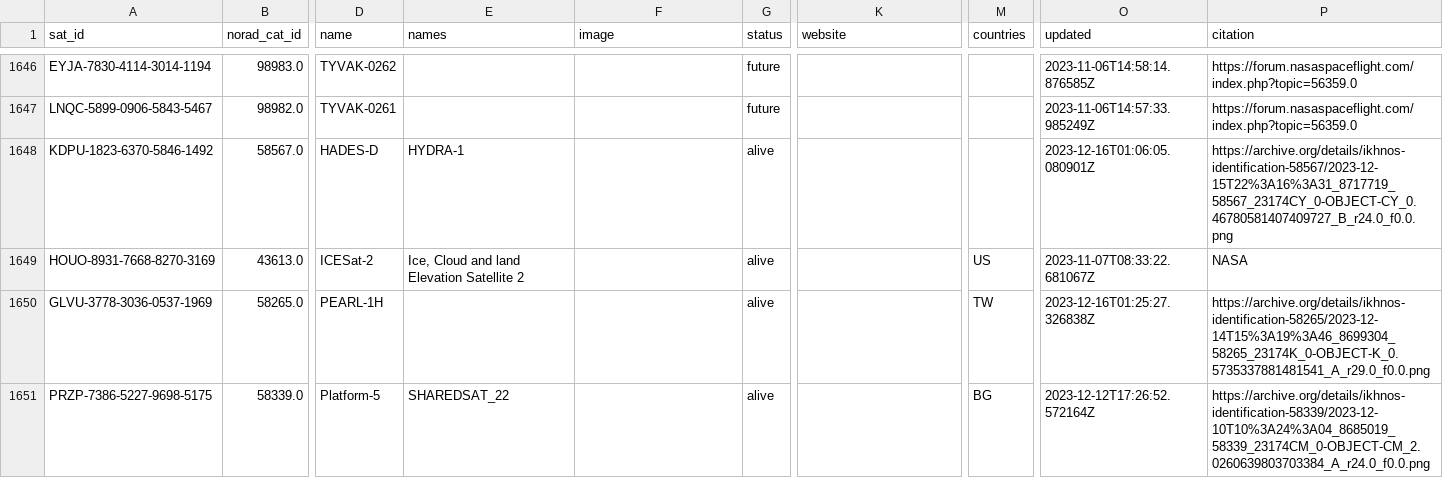
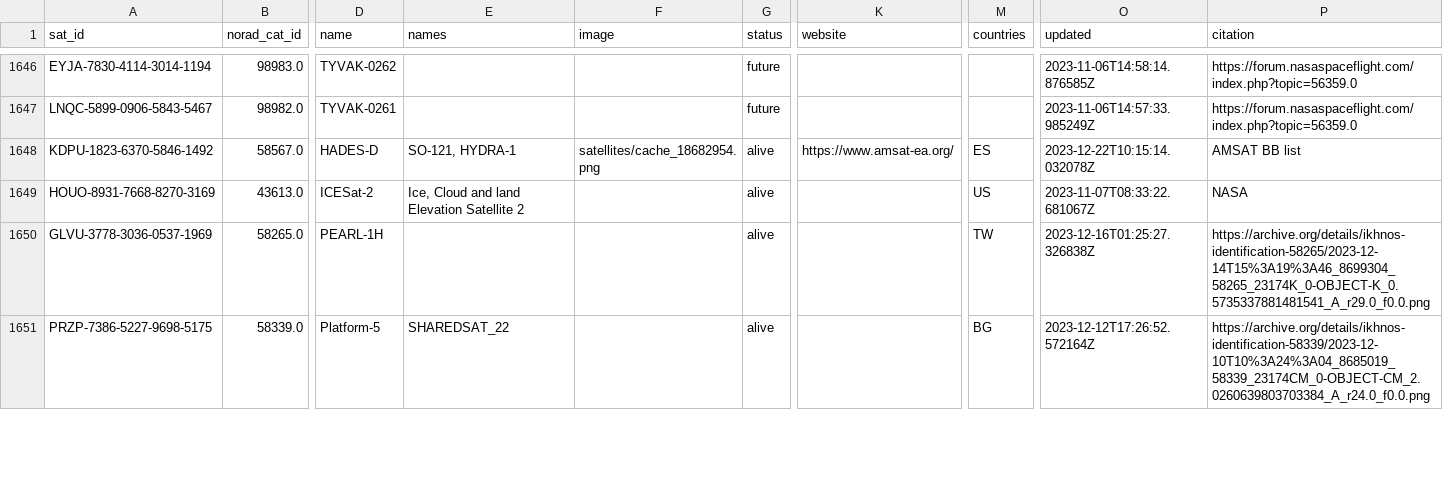
Before and after one commit to maruko8k/amateur-satellite-database, a CSV file: data/satnogs.csv, drawn as a sheet; only a part is shown, gaps mark what is left out; the diff names each change by its address in the sheet, - before the commit and + after, or states it on an @@ line.

```diff
--- a/data/satnogs.csv
+++ b/data/satnogs.csv
-E1648 (names): HYDRA-1
+E1648 (names): SO-121, HYDRA-1
-F1648 (image): (empty)
+F1648 (image): satellites/cache_18682954.png
-K1648 (website): (empty)
+K1648 (website): https://www.amsat-ea.org/
-M1648 (countries): (empty)
+M1648 (countries): ES
-O1648 (updated): 2023-12-16T01:06:05.080901Z
+O1648 (updated): 2023-12-22T10:15:14.032078Z
-P1648 (citation): https://archive.org/details/ikhnos-identification-58567/2023-12-15T22%3A16%3A31_8717719_58567_23174CY_0-OBJECT-CY_0.46780581407409727_B_r24.0_f0.0.png
+P1648 (citation): AMSAT BB list
```
Also changed, not shown: 1 other file.
